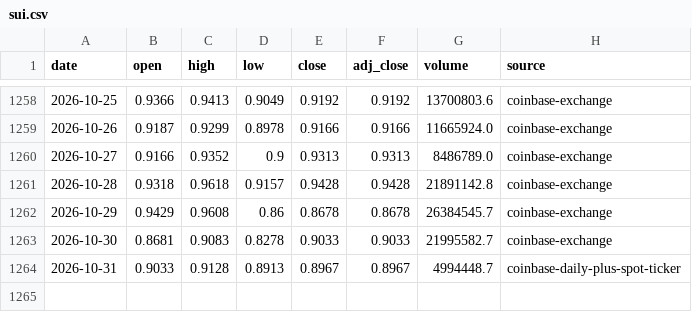
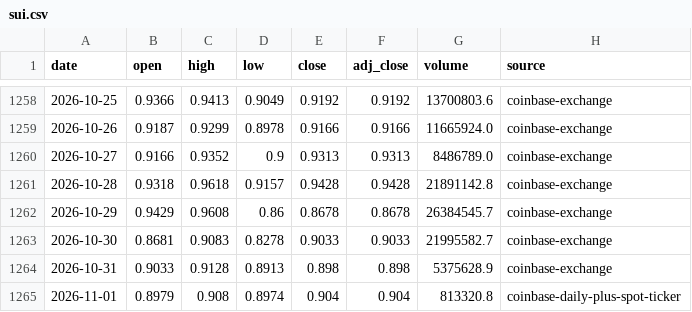
Before and after one commit to leescottd-crypto/Multi-Asset-Cycle-Dashboard, a CSV file: data/raw/sui.csv, drawn as a sheet; only a part is shown, gaps mark what is left out.

```diff
--- a/data/raw/sui.csv
+++ b/data/raw/sui.csv
@@ -1263,2 +1263,3 @@ date,open,high,low,close,adj_close,volume,source
 2026-10-30,0.8681,0.9083,0.8278,0.9033,0.9033,21995582.7,coinbase-exchange
-2026-10-31,0.9033,0.9128,0.8913,0.8967,0.8967,4994448.7,coinbase-daily-plus-spot-ticker
+2026-10-31,0.9033,0.9128,0.8913,0.898,0.898,5375628.9,coinbase-exchange
+2026-11-01,0.8979,0.908,0.8974,0.904,0.904,813320.8,coinbase-daily-plus-spot-ticker
```
Also changed, not shown: data/raw/btc.csv, data/raw/btc_usd_daily.csv, 49 other files.
